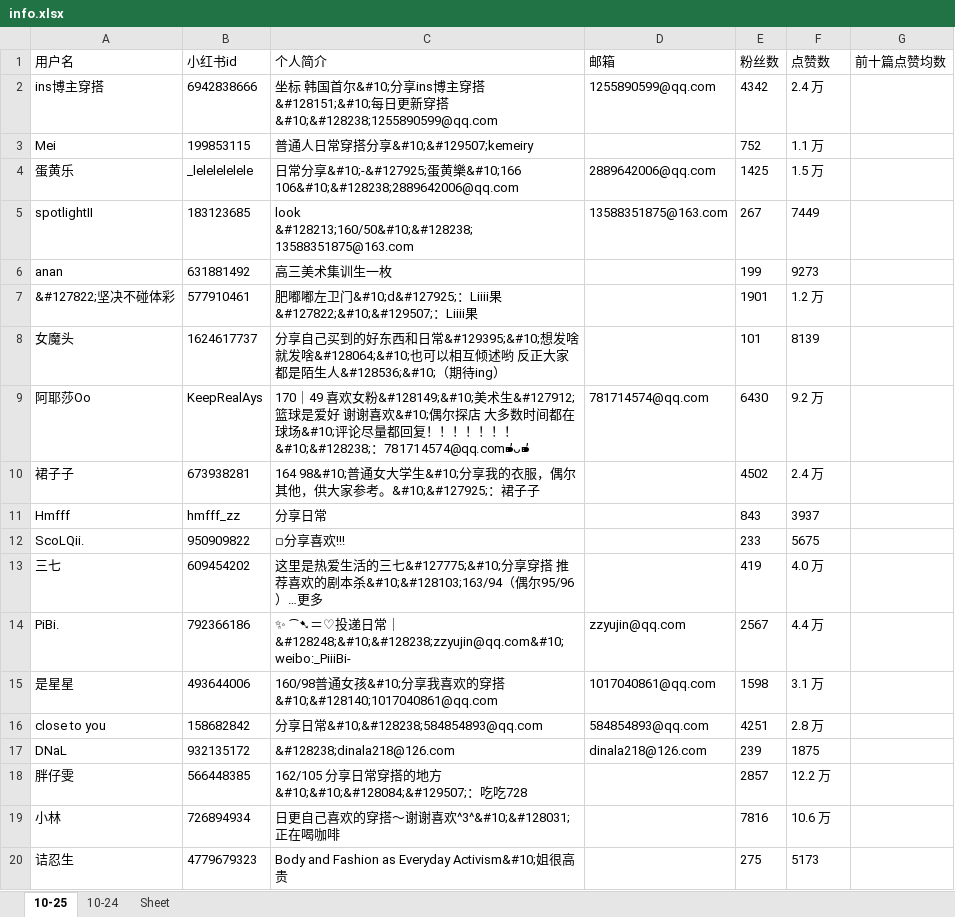
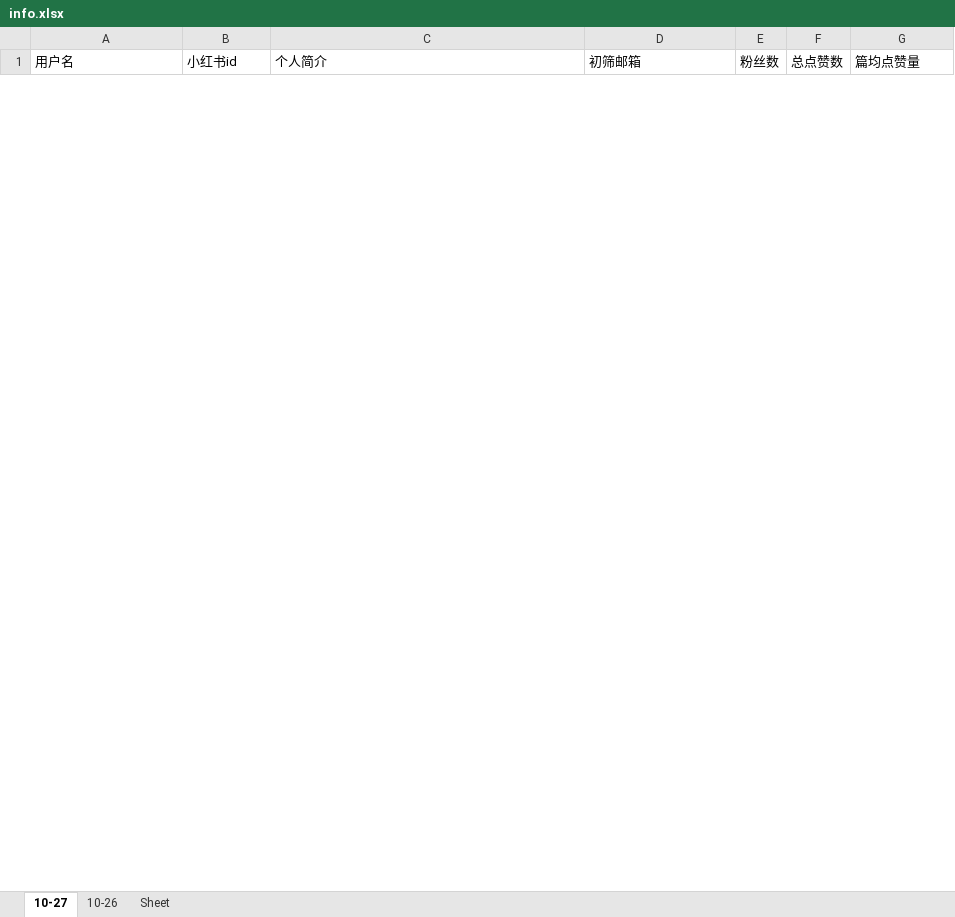
Before and after one commit to betterlmy/xiaohongshu_spider, an Excel workbook: output/info.xlsx, sheet 10-27, drawn as a sheet; only a part is shown; values as stored, in another font and other column widths than the file's, no borders; removed rows and columns are numbered as before the commit, all else as after; the diff covers the shown part only; the diff names each change by its address in the sheet, - before the commit and + after, or states it on an @@ line.

```diff
--- a/output/info.xlsx (sheet 10-27)
+++ b/output/info.xlsx (sheet 10-27)
-sheet tab: 10-25
+sheet tab: 10-27
-sheet tab: 10-24
+sheet tab: 10-26
-D1: 邮箱
+D1: 初筛邮箱
-F1: 点赞数
+F1: 总点赞数
-G1: 前十篇点赞均数
+G1: 篇均点赞量
-row 2: ins博主穿搭 | 6942838666 | 坐标 韩国首尔&#10;分享ins博主穿搭&#128151;&#10;每日更新穿搭&#10;&#128238;1255890599@qq.com | 1255890599@qq.com | 4342 | 2.4 万
-row 3: Mei | 199853115 | 普通人日常穿搭分享&#10;&#129507;kemeiry |  | 752 | 1.1 万
-row 4: 蛋黄乐 | _lelelelelele | 日常分享&#10;-&#127925;蛋黄樂&#10;166 106&#10;&#128238;2889642006@qq.com | 2889642006@qq.com | 1425 | 1.5 万
-row 5: spotlightII | 183123685 | look &#128213;160/50&#10;&#128238;13588351875@163.com | 13588351875@163.com | 267 | 7449
-row 6: anan | 631881492 | 高三美术集训生一枚 |  | 199 | 9273
-row 7: &#127822;坚决不碰体彩 | 577910461 | 肥嘟嘟左卫门&#10;d&#127925;：Liiii果&#127822;&#10;&#129507;：Liiii果 |  | 1901 | 1.2 万
-row 8: 女魔头 | 1624617737 | 分享自己买到的好东西和日常&#129395;&#10;想发啥就发啥&#128064;&#10;也可以相互倾述哟 反正大家都是陌生人&#128536;&#10;（期待ing） |  | 101 | 8139
-row 9: 阿耶莎Oo | KeepRealAys | 170｜49 喜欢女粉&#128149;&#10;美术生&#127912; 篮球是爱好 谢谢喜欢&#10;偶尔探店 大多数时间都在球场&#10;评论尽量都回复！！！！！！！&#10;&#128238;：781714574@qq.com⁍̴̛ᴗ⁍̴̛ | 781714574@qq.com | 6430 | 9.2 万
-row 10: 裙子子 | 673938281 | 164 98&#10;普通女大学生&#10;分享我的衣服，偶尔其他，供大家参考。&#10;&#127925;：裙子子 |  | 4502 | 2.4 万
-row 11: Hmfff | hmfff_zz | 分享日常 |  | 843 | 3937
-row 12: ScoLQii. | 950909822 | ▫分享喜欢!!! |  | 233 | 5675
-row 13: 三七 | 609454202 | 这里是热爱生活的三七&#127775;&#10;分享穿搭 推荐喜欢的剧本杀&#10;&#128103;163/94（偶尔95/96）…更多 |  | 419 | 4.0 万
-row 14: PiBi. | 792366186 | ✨ ⁀➷＝♡投递日常｜&#128248;&#10;&#128238;zzyujin@qq.com&#10;weibo:_PiiiBi- | zzyujin@qq.com | 2567 | 4.4 万
-row 15: 是星星 | 493644006 | 160/98普通女孩&#10;分享我喜欢的穿搭&#10;&#128140;1017040861@qq.com | 1017040861@qq.com | 1598 | 3.1 万
-row 16: close to you | 158682842 | 分享日常&#10;&#128238;584854893@qq.com | 584854893@qq.com | 4251 | 2.8 万
-row 17: DNaL | 932135172 | &#128238;dinala218@126.com | dinala218@126.com | 239 | 1875
-row 18: 胖仔雯 | 566448385 | 162/105 分享日常穿搭的地方 &#10;&#10;&#128084;&#129507;：吃吃728 |  | 2857 | 12.2 万
-row 19: 小林 | 726894934 | 日更自己喜欢的穿搭～谢谢喜欢^3^&#10;&#128031;正在喝咖啡 |  | 7816 | 10.6 万
-row 20: 诘忍生 | 4779679323 | Body and Fashion as Everyday Activism&#10;姐很高贵 |  | 275 | 5173
```
Also changed, not shown: 115 added rows and 9 removed rows elsewhere in this sheet, sheet 10-26, 12 other files.
